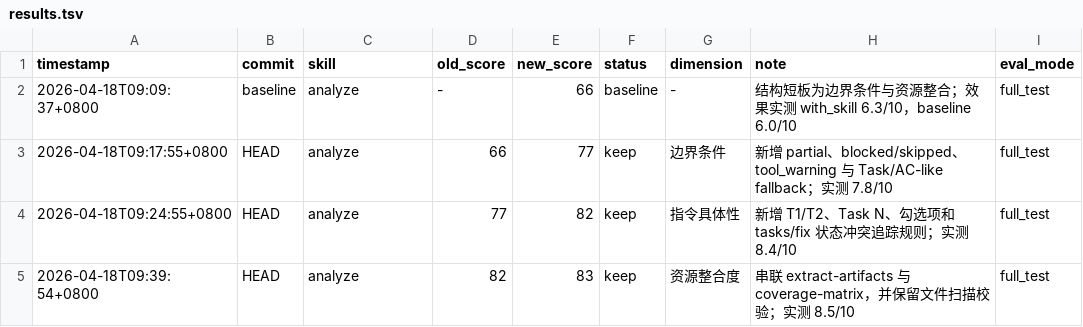
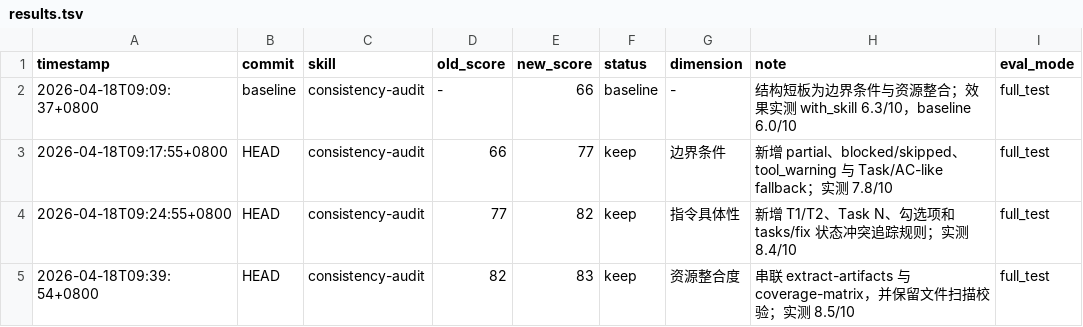
Before and after one commit to jieli-cqwl/org-claude-skills, a TSV file: docs/skill-quality-audit/20260418/results.tsv, drawn as a sheet.

Commit message:
docs: rename analyze skill to consistency audit

```diff
--- a/docs/skill-quality-audit/20260418/results.tsv
+++ b/docs/skill-quality-audit/20260418/results.tsv
@@ -1,5 +1,5 @@
 timestamp	commit	skill	old_score	new_score	status	dimension	note	eval_mode
-2026-04-18T09:09:37+0800	baseline	analyze	-	66	baseline	-	结构短板为边界条件与资源整合；效果实测 with_skill 6.3/10，baseline 6.0/10	full_test
-2026-04-18T09:17:55+0800	HEAD	analyze	66	77	keep	边界条件	新增 partial、blocked/skipped、tool_warning 与 Task/AC-like fallback；实测 7.8/10	full_test
-2026-04-18T09:24:55+0800	HEAD	analyze	77	82	keep	指令具体性	新增 T1/T2、Task N、勾选项和 tasks/fix 状态冲突追踪规则；实测 8.4/10	full_test
-2026-04-18T09:39:54+0800	HEAD	analyze	82	83	keep	资源整合度	串联 extract-artifacts 与 coverage-matrix，并保留文件扫描校验；实测 8.5/10	full_test
+2026-04-18T09:09:37+0800	baseline	consistency-audit	-	66	baseline	-	结构短板为边界条件与资源整合；效果实测 with_skill 6.3/10，baseline 6.0/10	full_test
+2026-04-18T09:17:55+0800	HEAD	consistency-audit	66	77	keep	边界条件	新增 partial、blocked/skipped、tool_warning 与 Task/AC-like fallback；实测 7.8/10	full_test
+2026-04-18T09:24:55+0800	HEAD	consistency-audit	77	82	keep	指令具体性	新增 T1/T2、Task N、勾选项和 tasks/fix 状态冲突追踪规则；实测 8.4/10	full_test
+2026-04-18T09:39:54+0800	HEAD	consistency-audit	82	83	keep	资源整合度	串联 extract-artifacts 与 coverage-matrix，并保留文件扫描校验；实测 8.5/10	full_test
```
Also changed, not shown: 13 other files.
